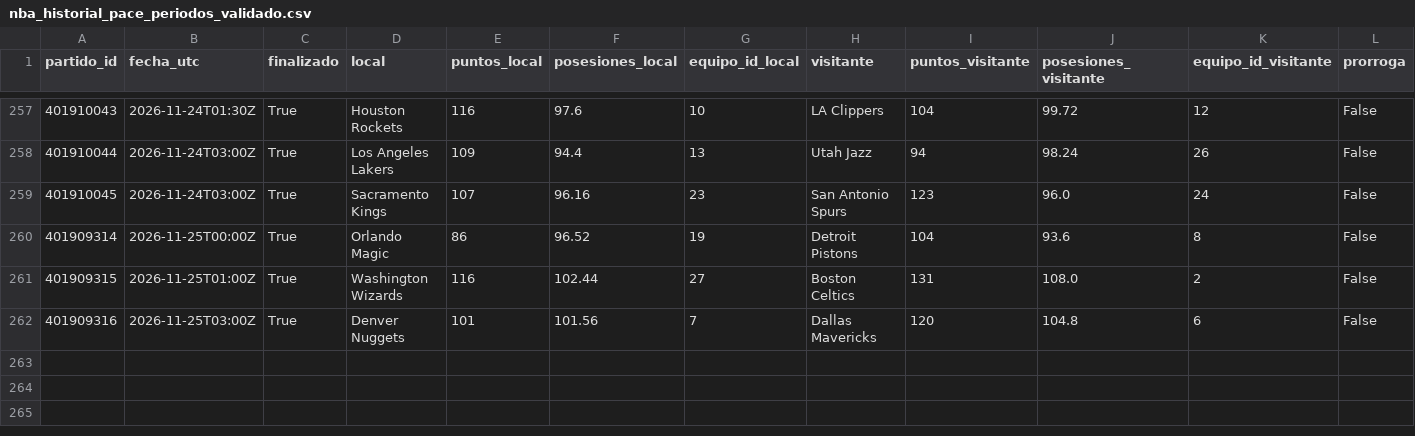
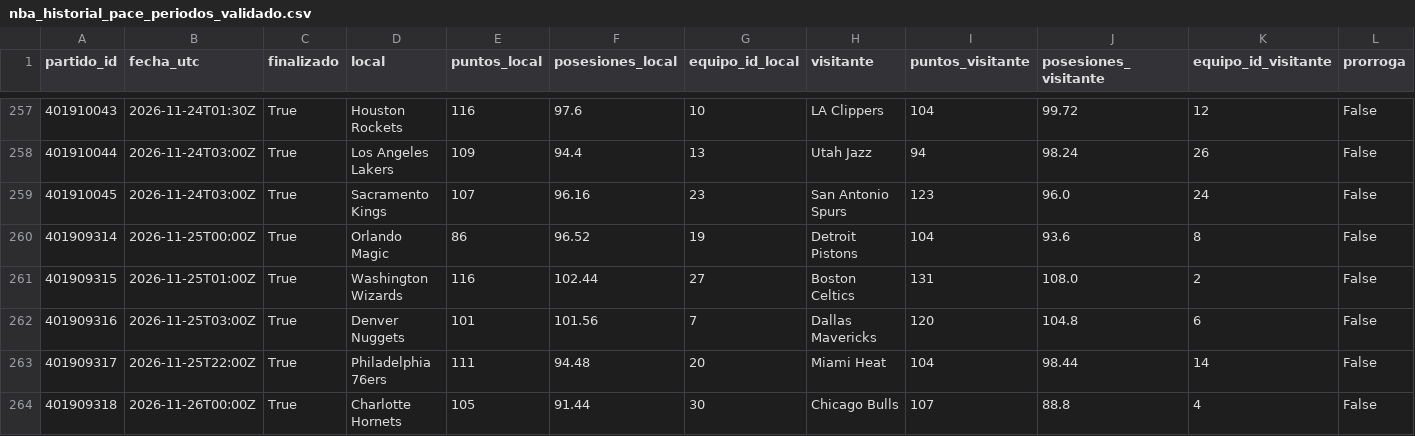
Before and after one commit to xooads1985-afk/nfl-betting-app, a CSV file: nba_historial_pace_periodos_validado.csv, drawn as a sheet; only a part is shown, gaps mark what is left out; rows hold the shown columns only; the diff names each change by its address in the sheet, - before the commit and + after, or states it on an @@ line.

```diff
--- a/nba_historial_pace_periodos_validado.csv
+++ b/nba_historial_pace_periodos_validado.csv
+row 263: 401909317 | 2026-11-25T22:00Z | True | Philadelphia 76ers | 111 | 94.48 | 20 | Miami Heat | 104 | 98.44 | 14 | False
+row 264: 401909318 | 2026-11-26T00:00Z | True | Charlotte Hornets | 105 | 91.44 | 30 | Chicago Bulls | 107 | 88.8 | 4 | False
```
Also changed, not shown: nba_historial_pace.csv.
